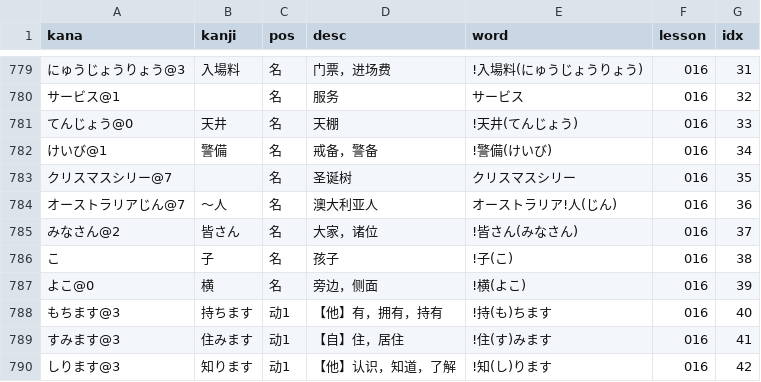
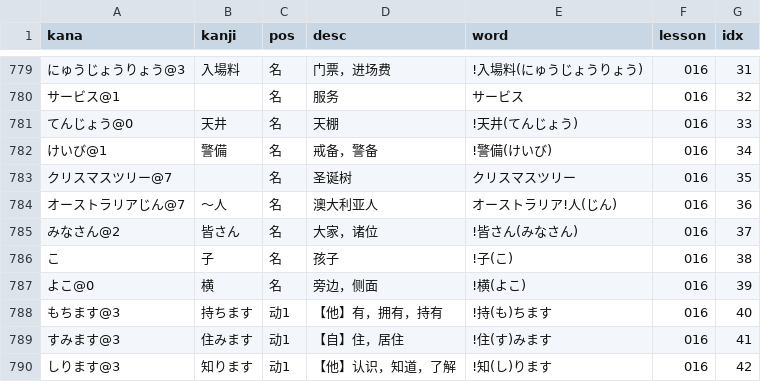
Before and after one commit to chem2code/japanese-small-steps, a CSV file: _data/words.csv, drawn as a sheet; only a part is shown, gaps mark what is left out.

Commit message:
Fix クリスマスツリー 🎄

```diff
--- a/_data/words.csv
+++ b/_data/words.csv
@@ -782,3 +782,3 @@ kana,kanji,pos,desc,word,lesson,idx
 けいび@1                 , 警備               , 名   , 戒备，警备                       , !警備(けいび)                      , 016 , 34
-クリスマスシリー@7       ,                    , 名   , 圣诞树                           , クリスマスシリー                   , 016 , 35
+クリスマスツリー@7       ,                    , 名   , 圣诞树                           , クリスマスツリー                   , 016 , 35
 オーストラリアじん@7     , ～人               , 名   , 澳大利亚人                       , オーストラリア!人(じん)            , 016 , 36
```
